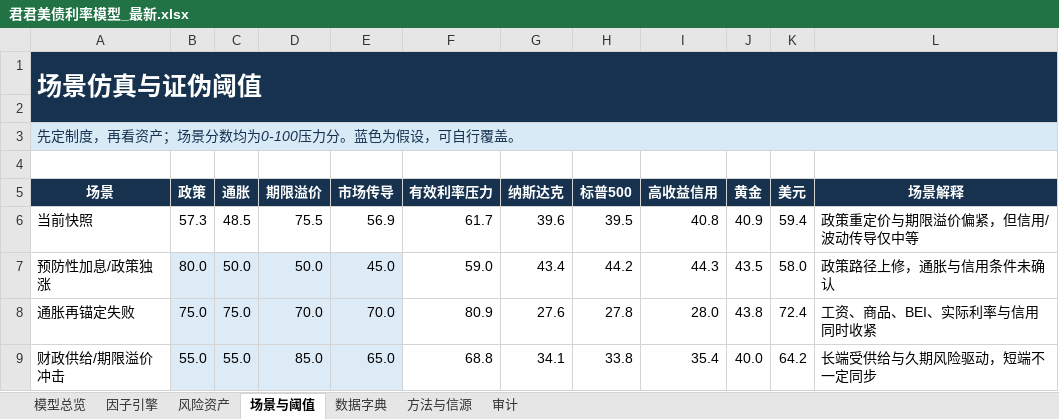
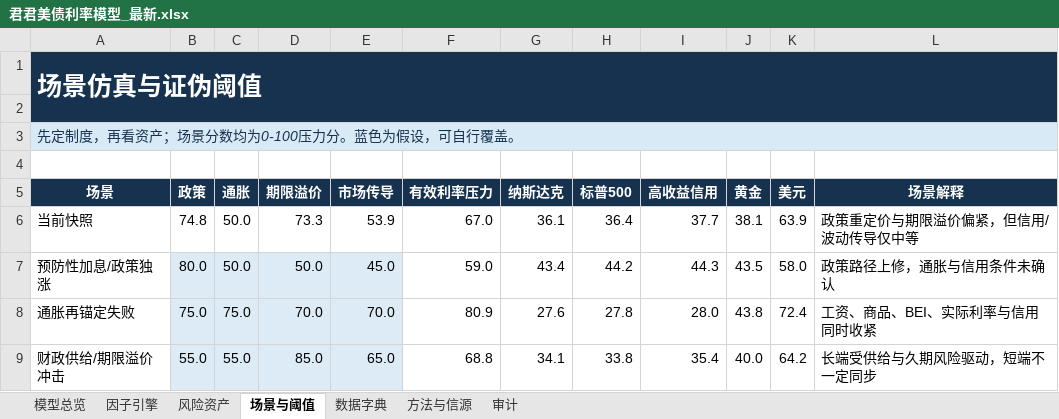
Before and after one commit to marvinbai303-ops/workspace, an Excel workbook: 产业趋势研究&选股/君君美债利率模型_自动刷新/output/君君美债利率模型_最新.xlsx, sheet 场景与阈值, drawn as a sheet; only a part is shown; values as stored, in another font and other column widths than the file's, no borders; removed rows and columns are numbered as before the commit, all else as after; the diff names each change by its address in the sheet, - before the commit and + after, or states it on an @@ line.

```diff
--- a/产业趋势研究&选股/君君美债利率模型_自动刷新/output/君君美债利率模型_最新.xlsx (sheet 场景与阈值)
+++ b/产业趋势研究&选股/君君美债利率模型_自动刷新/output/君君美债利率模型_最新.xlsx (sheet 场景与阈值)
-row 6: 当前快照 | 57.3 | 48.5 | 75.5 | 56.9 | 61.7 | 39.6 | 39.5 | 40.8 | 40.9 | 59.4 | 政策重定价与期限溢价偏紧，但信用/波动传导仅中等
+row 6: 当前快照 | 74.8 | 50.0 | 73.3 | 53.9 | 67.0 | 36.1 | 36.4 | 37.7 | 38.1 | 63.9 | 政策重定价与期限溢价偏紧，但信用/波动传导仅中等
```
Also changed, not shown: sheet 因子引擎, sheet 模型总览, sheet 风险资产, sheet 审计, charts or pictures, 25 other files.
